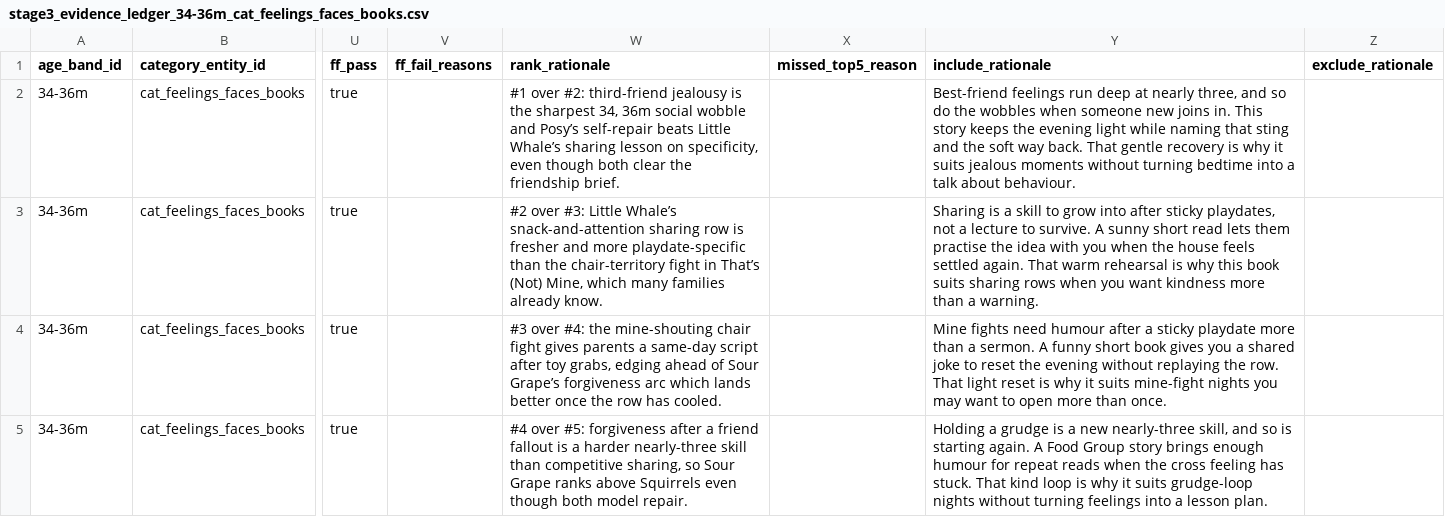
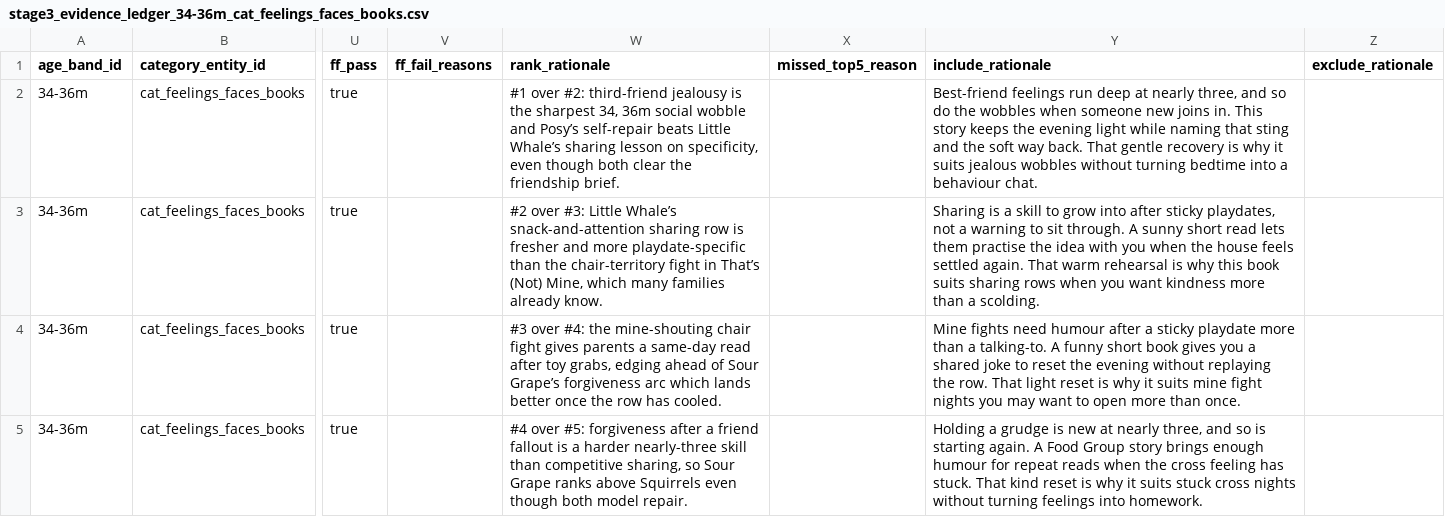
Before and after one commit to glownest2026-droid/ember, a CSV file: agent-tools/exports/stage3/34-36m/research/ledgers/stage3_evidence_ledger_34-36m_cat_feelings_faces_books.csv, drawn as a sheet; only a part is shown, gaps mark what is left out; the diff covers the shown part only; the diff names each change by its address in the sheet, - before the commit and + after, or states it on an @@ line.

```diff
--- a/agent-tools/exports/stage3/34-36m/research/ledgers/stage3_evidence_ledger_34-36m_cat_feelings_faces_books.csv
+++ b/agent-tools/exports/stage3/34-36m/research/ledgers/stage3_evidence_ledger_34-36m_cat_feelings_faces_books.csv
-Y2 (include_rationale): …suits jealous moments without turning bedtime into a talk about behaviour.
+Y2 (include_rationale): …suits jealous wobbles without turning bedtime into a behaviour chat.
-Y3 (include_rationale): …not a lecture to survive. A sunny short read lets them practise the idea with you when the house feels settled again. That warm rehearsal is why this book suits sharing rows when you want kindness more than a warning.
+Y3 (include_rationale): …not a warning to sit through. A sunny short read lets them practise the idea with you when the house feels settled again. That warm rehearsal is why this book suits sharing rows when you want kindness more than a scolding.
-W4 (rank_rationale): …a same-day script after toy…
+W4 (rank_rationale): …a same-day read after toy…
-Y4 (include_rationale): …than a sermon. A funny short book gives you a shared joke to reset the evening without replaying the row. That light reset is why it suits mine-fight nights you…
+Y4 (include_rationale): …than a talking-to. A funny short book gives you a shared joke to reset the evening without replaying the row. That light reset is why it suits mine fight nights you…
-Y5 (include_rationale): …grudge is a new nearly-three skill, and so is starting again. A Food Group story brings enough humour for repeat reads when the cross feeling has stuck. That kind loop is why it suits grudge-loop nights without turning feelings into a lesson plan.
+Y5 (include_rationale): …grudge is new at nearly three, and so is starting again. A Food Group story brings enough humour for repeat reads when the cross feeling has stuck. That kind reset is why it suits stuck cross nights without turning feelings into homework.
```
Also changed, not shown: 2 edited cells elsewhere in this file, agent-tools/exports/stage3/34-36m/research/ledgers/stage3_evidence_ledger_34-36m_cat_balance_stepping_stones.csv, agent-tools/exports/stage3/34-36m/research/ledgers/stage3_evidence_ledger_34-36m_cat_jigsaw_puzzles.csv, 47 other files.
